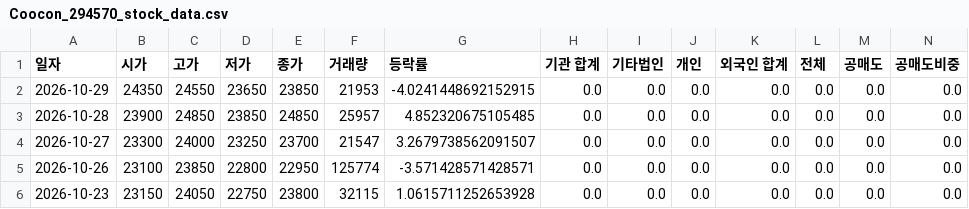
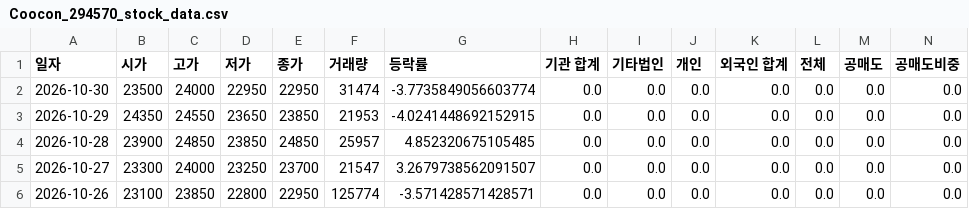
Before and after one commit to ccyun95/AI_SW_data_work, a CSV file: data/Coocon_294570_stock_data.csv, drawn as a sheet; only a part is shown; the shorter side is filled out with more unchanged rows; rows hold the shown columns only; the diff names each change by its address in the sheet, - before the commit and + after, or states it on an @@ line.

```diff
--- a/data/Coocon_294570_stock_data.csv
+++ b/data/Coocon_294570_stock_data.csv
+row 2: 2026-10-30 | 23500 | 24000 | 22950 | 22950 | 31474 | -3.7735849056603774 | 0.0 | 0.0 | 0.0 | 0.0 | 0.0 | 0.0 | 0.0
```
Also changed, not shown: data/Flitto_300080_stock_data.csv, data/Hancom_030520_stock_data.csv, 12 other files.
